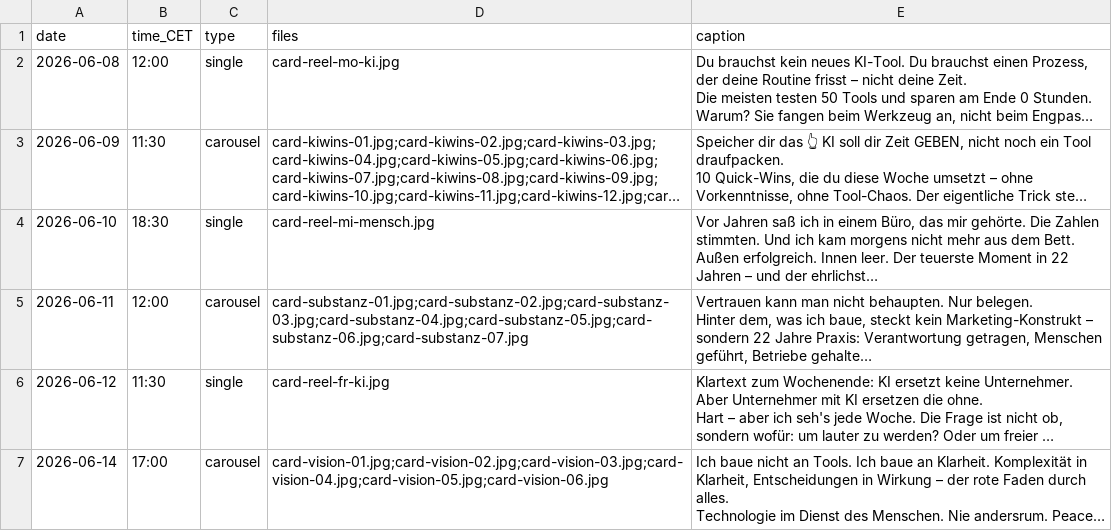
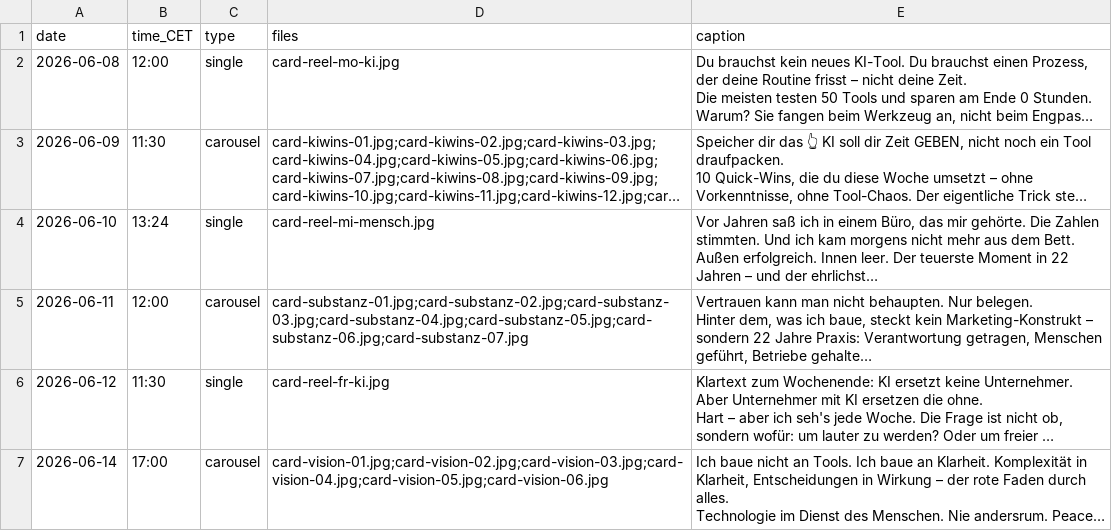
Before and after one commit to mathiasgottwald/gottwald-ig-cards, a CSV file: ig-schedule.csv, drawn as a sheet; long unchanged cells end in …; the diff names each change by its address in the sheet, - before the commit and + after, or states it on an @@ line.

Commit message:
verify: Mi-Post auf jetzt fuer ersten echten Lauf

```diff
--- a/ig-schedule.csv
+++ b/ig-schedule.csv
-B4 (time_CET): 18:30
+B4 (time_CET): 13:24
```
